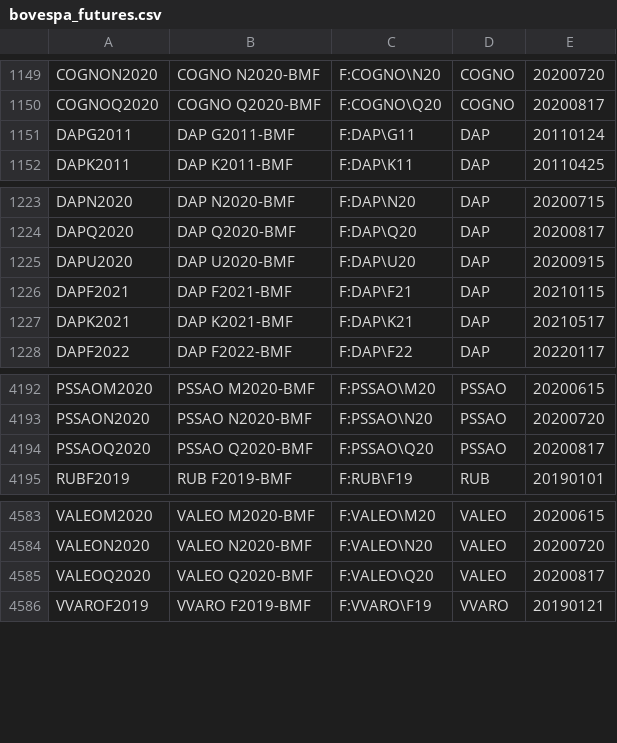
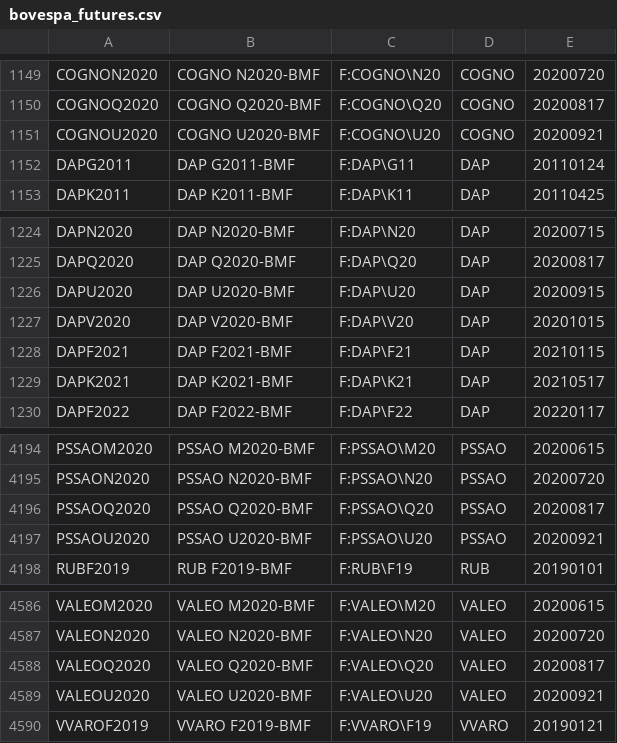
Before and after one commit to tradingview-dev/idc-expchains, a CSV file: expchains/bovespa_futures.csv, drawn as a sheet; only a part is shown, gaps mark what is left out; the diff names each change by its address in the sheet, - before the commit and + after, or states it on an @@ line.

Commit message:
Autocommit

```diff
--- a/expchains/bovespa_futures.csv
+++ b/expchains/bovespa_futures.csv
+row 1151: COGNOU2020 | COGNO U2020-BMF | F:COGNO\U20 | COGNO | 20200921
+row 1227: DAPV2020 | DAP V2020-BMF | F:DAP\V20 | DAP | 20201015
+row 4197: PSSAOU2020 | PSSAO U2020-BMF | F:PSSAO\U20 | PSSAO | 20200921
+row 4589: VALEOU2020 | VALEO U2020-BMF | F:VALEO\U20 | VALEO | 20200921
```
